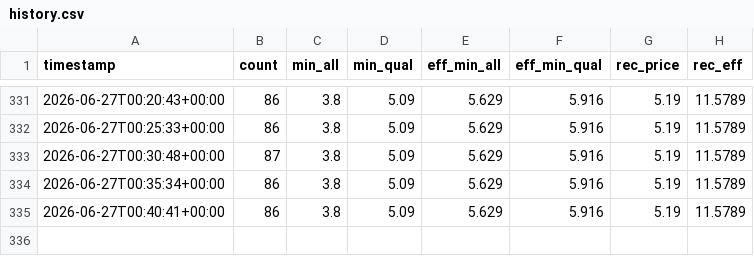
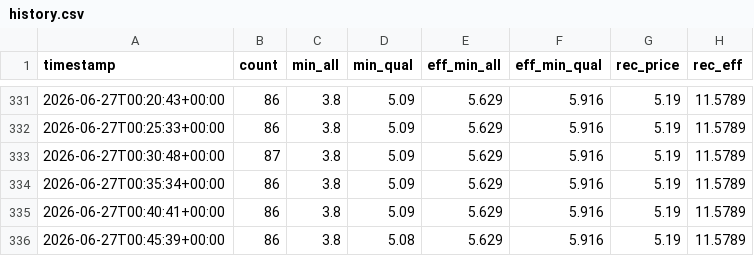
Before and after one commit to funnyman420-superb/cuddly-adventure, a CSV file: history.csv, drawn as a sheet; only a part is shown, gaps mark what is left out; the diff names each change by its address in the sheet, - before the commit and + after, or states it on an @@ line.

```diff
--- a/history.csv
+++ b/history.csv
+row 336: 2026-06-27T00:45:39+00:00 | 86 | 3.8 | 5.08 | 5.629 | 5.916 | 5.19 | 11.5789
```
